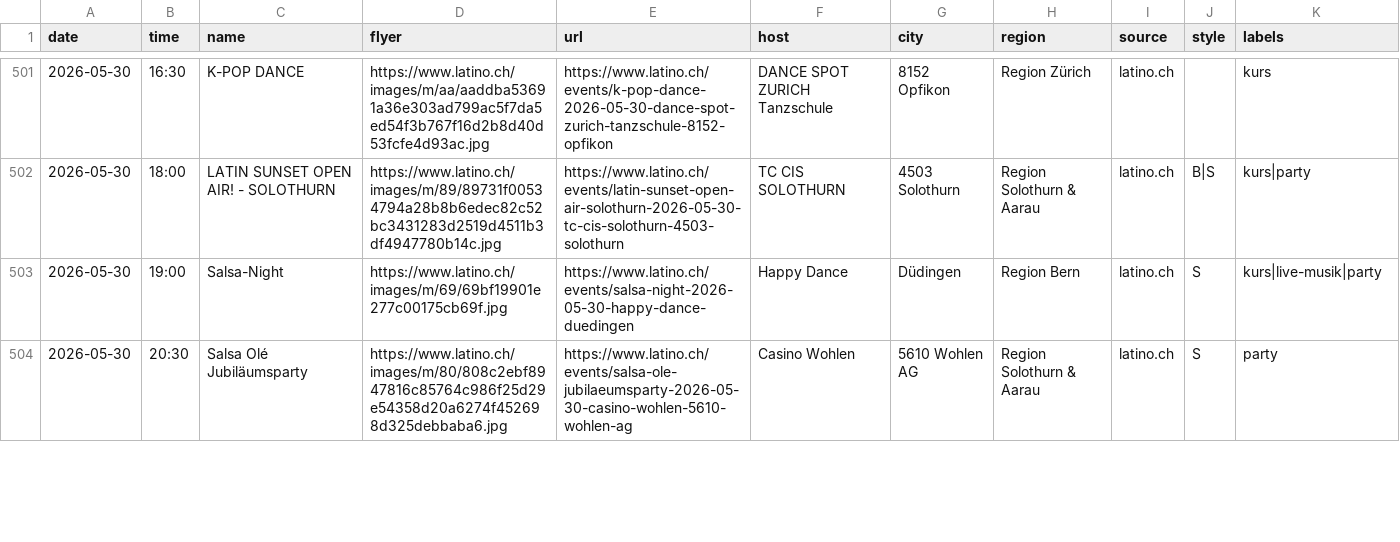
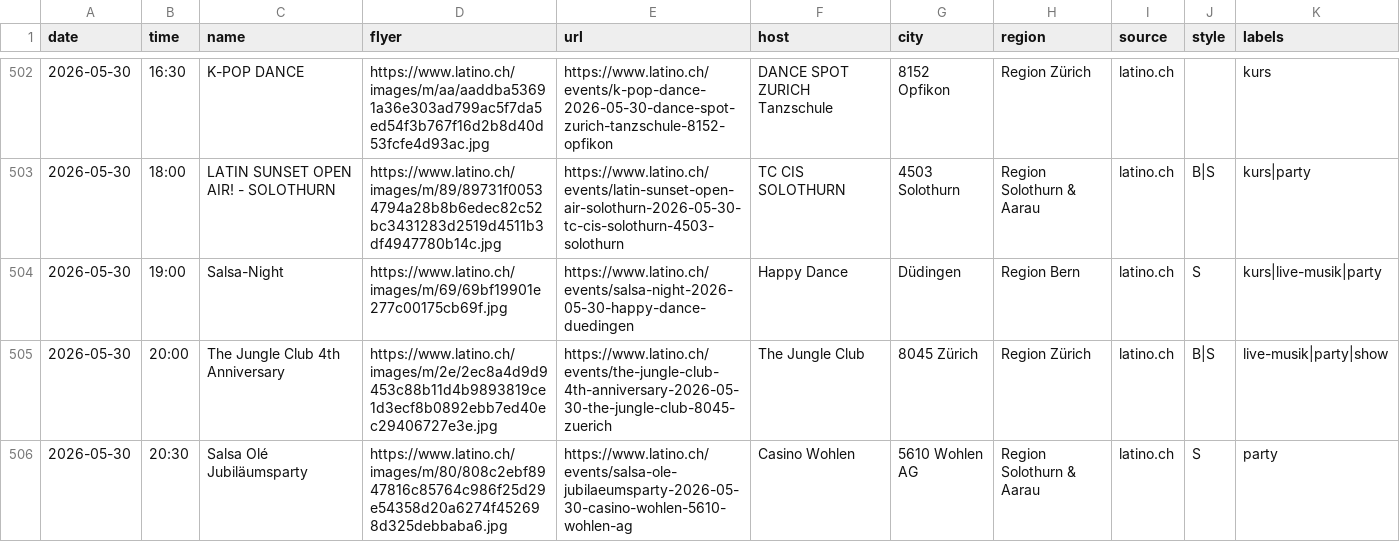
Before and after one commit to aendu/latin-events-be, a CSV file: public/events.csv, drawn as a sheet; only a part is shown, gaps mark what is left out; the diff covers the shown part only; the diff names each change by its address in the sheet, - before the commit and + after, or states it on an @@ line.

```diff
--- a/public/events.csv
+++ b/public/events.csv
+row 505: 2026-05-30 | 20:00 | The Jungle Club 4th Anniversary | https://www.latino.ch/images/m/2e/2ec8a4d9d9453c88b11d4b9893819ce1d3ecf8b0892ebb7ed40ec29406727e3e.jpg | https://www.latino.ch/events/the-jungle-club-4th-anniversary-2026-05-30-the-jungle-club-8045-zuerich | The Jungle Club | 8045 Zürich | Region Zürich | latino.ch | B|S | live-musik|party|show
```
Also changed, not shown: 1 added row and 4 edited cells elsewhere in this file.
